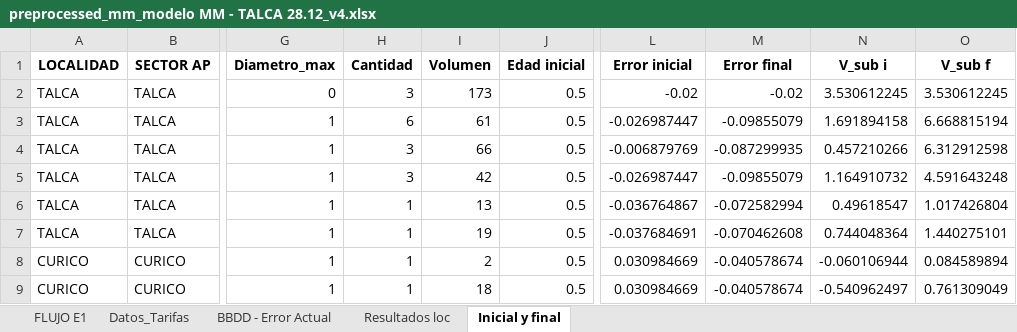
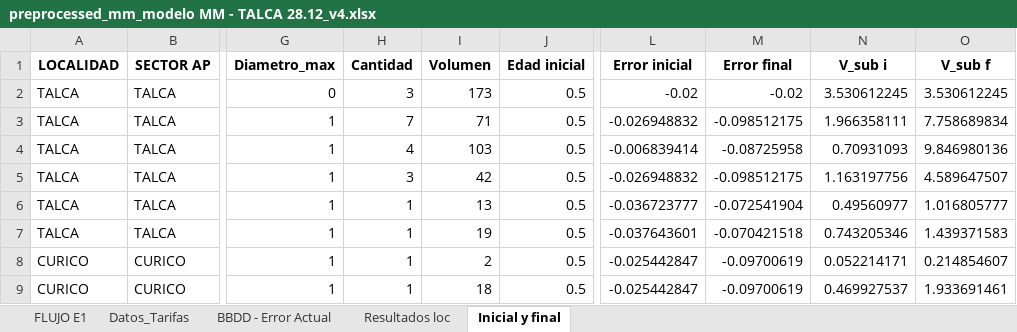
Before and after one commit to TomasIbaceta/6020.Inecon_ModeloVanMedicion, an Excel workbook: Code/Limpio/Excels/preprocessed/preprocessed_mm_modelo MM - TALCA 28.12_v4.xlsx, sheet Inicial y final, drawn as a sheet; only a part is shown, gaps mark what is left out; values as stored, in another font and other column widths than the file's, no borders; the diff covers the shown part only; the diff names each change by its address in the sheet, - before the commit and + after, or states it on an @@ line.

```diff
--- a/Code/Limpio/Excels/preprocessed/preprocessed_mm_modelo MM - TALCA 28.12_v4.xlsx (sheet Inicial y final)
+++ b/Code/Limpio/Excels/preprocessed/preprocessed_mm_modelo MM - TALCA 28.12_v4.xlsx (sheet Inicial y final)
-H3 (Cantidad): 6
+H3 (Cantidad): 7
-I3 (Volumen): 61
+I3 (Volumen): 71
-L3 (Error inicial): -0.026987447
+L3 (Error inicial): -0.026948832
-M3 (Error final): -0.09855079
+M3 (Error final): -0.098512175
-N3 (V_sub i): 1.691894158
+N3 (V_sub i): 1.966358111
-O3 (V_sub f): 6.668815194
+O3 (V_sub f): 7.758689834
-H4 (Cantidad): 3
+H4 (Cantidad): 4
-I4 (Volumen): 66
+I4 (Volumen): 103
-L4 (Error inicial): -0.006879769
+L4 (Error inicial): -0.006839414
-M4 (Error final): -0.087299935
+M4 (Error final): -0.08725958
-N4 (V_sub i): 0.457210266
+N4 (V_sub i): 0.70931093
-O4 (V_sub f): 6.312912598
+O4 (V_sub f): 9.846980136
-L5 (Error inicial): -0.026987447
+L5 (Error inicial): -0.026948832
-M5 (Error final): -0.09855079
+M5 (Error final): -0.098512175
-N5 (V_sub i): 1.164910732
+N5 (V_sub i): 1.163197756
-O5 (V_sub f): 4.591643248
+O5 (V_sub f): 4.589647507
-L6 (Error inicial): -0.036764867
+L6 (Error inicial): -0.036723777
-M6 (Error final): -0.072582994
+M6 (Error final): -0.072541904
-N6 (V_sub i): 0.49618547
+N6 (V_sub i): 0.49560977
-O6 (V_sub f): 1.017426804
+O6 (V_sub f): 1.016805777
-L7 (Error inicial): -0.037684691
+L7 (Error inicial): -0.037643601
-M7 (Error final): -0.070462608
+M7 (Error final): -0.070421518
-N7 (V_sub i): 0.744048364
+N7 (V_sub i): 0.743205346
-O7 (V_sub f): 1.440275101
+O7 (V_sub f): 1.439371583
-L8:L9 (Error inicial): 0.030984669
+L8:L9 (Error inicial): -0.025442847
-M8:M9 (Error final): -0.040578674
+M8:M9 (Error final): -0.09700619
-N8 (V_sub i): -0.060106944
+N8 (V_sub i): 0.052214171
-O8 (V_sub f): 0.084589894
+O8 (V_sub f): 0.214854607
-N9 (V_sub i): -0.540962497
+N9 (V_sub i): 0.469927537
-O9 (V_sub f): 0.761309049
+O9 (V_sub f): 1.933691461
```
Also changed, not shown: 16 edited cells elsewhere in this sheet, sheet BBDD - Error Actual, sheet Resultados loc, Code/Limpio/Excels/modelo MM - TALCA 28.12_v4.xlsx, 5 other files.
